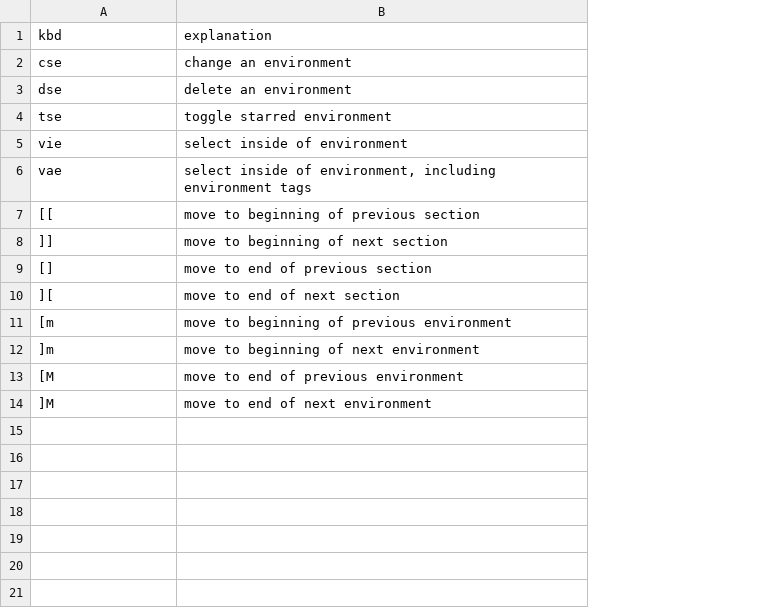
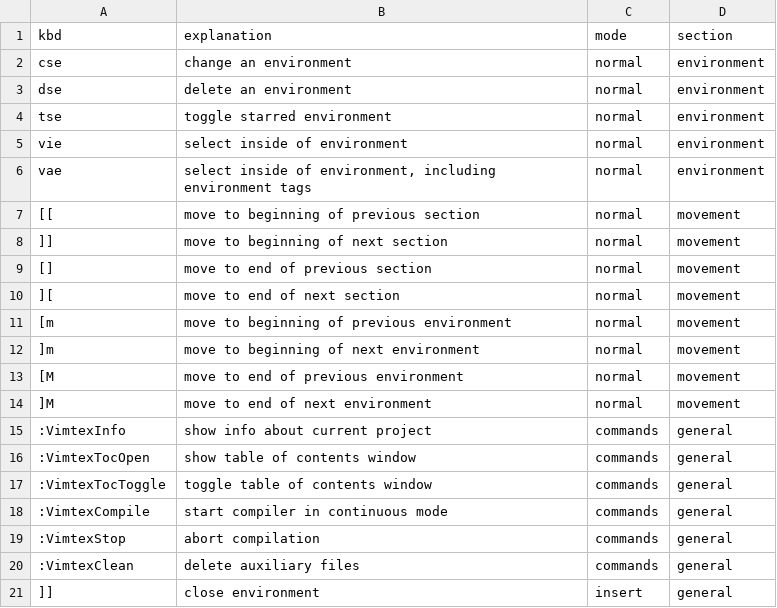
Before and after one commit to prestoaghitato/vimtex_cheat_sheet, a CSV file: _data/normal.csv, drawn as a sheet; the diff names each change by its address in the sheet, - before the commit and + after, or states it on an @@ line.

Commit message:
move data to single file, iterate

```diff
--- a/_data/normal.csv
+++ b/_data/normal.csv
+column C (mode), rows 2-14: all normal
+column D (section), rows 2-14: environment | environment | environment | environment | environment | movement | movement | movement | movement | movement | movement | movement | movement
+row 15: :VimtexInfo | show info about current project | commands | general
+row 16: :VimtexTocOpen | show table of contents window | commands | general
+row 17: :VimtexTocToggle | toggle table of contents window | commands | general
+row 18: :VimtexCompile | start compiler in continuous mode | commands | general
+row 19: :VimtexStop | abort compilation | commands | general
+row 20: :VimtexClean | delete auxiliary files | commands | general
+row 21: ]] | close environment | insert | general
```
Also changed, not shown: 5 other files.
